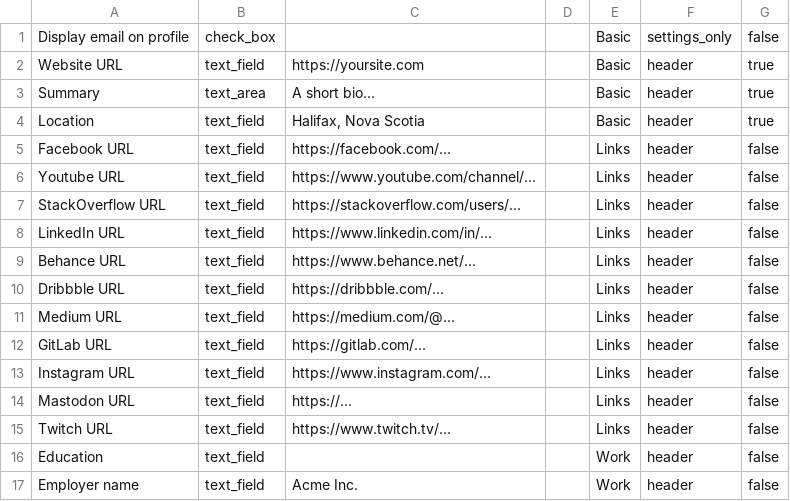
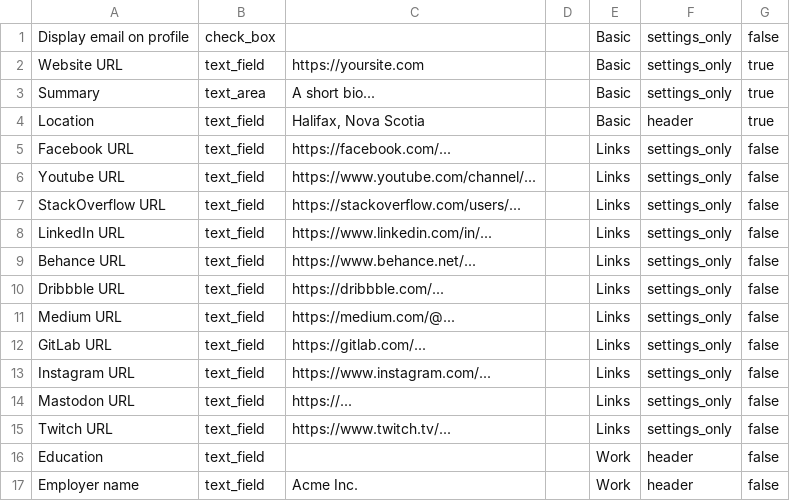
Before and after one commit to TechForce-Lyron0785/forem, a CSV file: lib/data/dev_profile_fields.csv, drawn as a sheet; only a part is shown.

Commit message:
Render Profile Fields on user profiles (#11485)
* Render left sidebar attributes on profile

* Display header profile fields

* Make changes to protect DEV data

* Don't render DEV header fields twice

* Wrap profile UI changes in a FeatureFlag

* Add spec to test mulitple display areas

* Use select over reject

Co-authored-by: Michael Kohl <me@citizen428.net>

* Move comment for documentation generators

* Update dev profile fields csv data

Co-authored-by: Michael Kohl <me@citizen428.net>
Co-authored-by: Ben Halpern <bendhalpern@gmail.com>

```diff
--- a/lib/data/dev_profile_fields.csv
+++ b/lib/data/dev_profile_fields.csv
@@ -1,16 +1,16 @@
 Display email on profile,check_box,,,Basic,settings_only,false
-Website URL,text_field,https://yoursite.com,,Basic,header,true
-Summary,text_area,A short bio...,,Basic,header,true
+Website URL,text_field,https://yoursite.com,,Basic,settings_only,true
+Summary,text_area,A short bio...,,Basic,settings_only,true
 Location,text_field,"Halifax, Nova Scotia",,Basic,header,true
-Facebook URL,text_field,https://facebook.com/...,,Links,header,false
-Youtube URL,text_field,https://www.youtube.com/channel/...,,Links,header,false
-StackOverflow URL,text_field,https://stackoverflow.com/users/...,,Links,header,false
-LinkedIn URL,text_field,https://www.linkedin.com/in/...,,Links,header,false
-Behance URL,text_field,https://www.behance.net/...,,Links,header,false
-Dribbble URL,text_field,https://dribbble.com/...,,Links,header,false
-Medium URL,text_field,https://medium.com/@...,,Links,header,false
-GitLab URL,text_field,https://gitlab.com/...,,Links,header,false
-Instagram URL,text_field,https://www.instagram.com/...,,Links,header,false
-Mastodon URL,text_field,https://...,,Links,header,false
-Twitch URL,text_field,https://www.twitch.tv/...,,Links,header,false
+Facebook URL,text_field,https://facebook.com/...,,Links,settings_only,false
+Youtube URL,text_field,https://www.youtube.com/channel/...,,Links,settings_only,false
+StackOverflow URL,text_field,https://stackoverflow.com/users/...,,Links,settings_only,false
+LinkedIn URL,text_field,https://www.linkedin.com/in/...,,Links,settings_only,false
+Behance URL,text_field,https://www.behance.net/...,,Links,settings_only,false
+Dribbble URL,text_field,https://dribbble.com/...,,Links,settings_only,false
+Medium URL,text_field,https://medium.com/@...,,Links,settings_only,false
+GitLab URL,text_field,https://gitlab.com/...,,Links,settings_only,false
+Instagram URL,text_field,https://www.instagram.com/...,,Links,settings_only,false
+Mastodon URL,text_field,https://...,,Links,settings_only,false
+Twitch URL,text_field,https://www.twitch.tv/...,,Links,settings_only,false
 Education,text_field,,,Work,header,false
```
Also changed, not shown: 8 other files.
